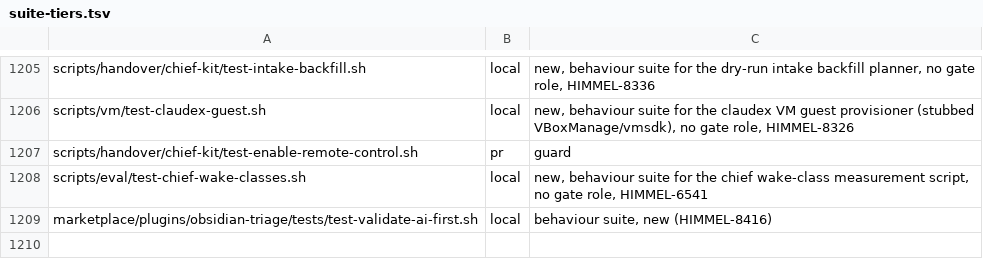
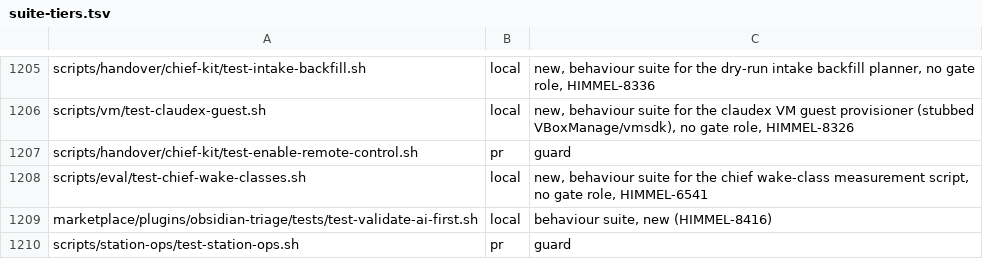
Before and after one commit to yotamleo-org/Himmel, a TSV file: scripts/ci/suite-tiers.tsv, drawn as a sheet; only a part is shown, gaps mark what is left out; the diff names each change by its address in the sheet, - before the commit and + after, or states it on an @@ line.

```diff
--- a/scripts/ci/suite-tiers.tsv
+++ b/scripts/ci/suite-tiers.tsv
+row 1210: scripts/station-ops/test-station-ops.sh | pr | guard
```
Also changed, not shown: scripts/ci/suite-durations.tsv, 13 other files.
